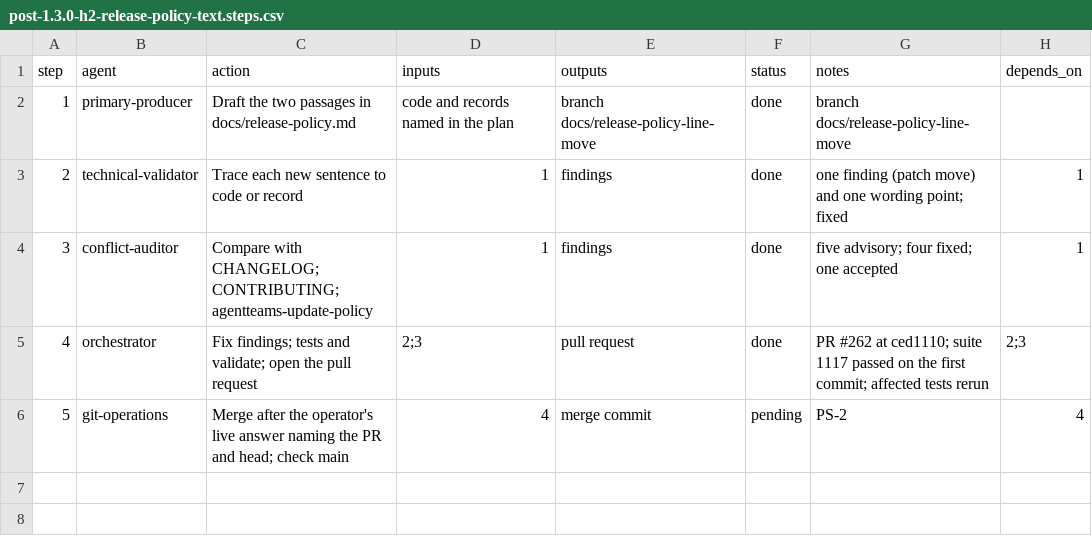
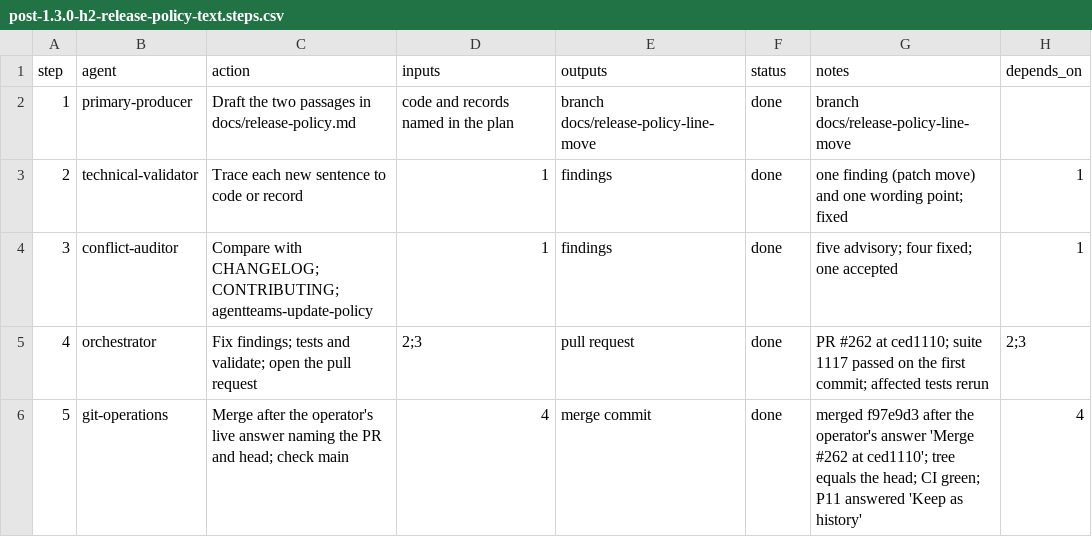
Before and after one commit to jlcatonjr/researchteam, a CSV file: references/plans/post-1.3.0-h2-release-policy-text.steps.csv, drawn as a sheet.

```diff
--- a/references/plans/post-1.3.0-h2-release-policy-text.steps.csv
+++ b/references/plans/post-1.3.0-h2-release-policy-text.steps.csv
@@ -5,2 +5,2 @@ step,agent,action,inputs,outputs,status,notes,depends_on
 4,orchestrator,Fix findings; tests and validate; open the pull request,2;3,pull request,done,PR #262 at ced1110; suite 1117 passed on the first commit; affected tests rerun,2;3
-5,git-operations,Merge after the operator's live answer naming the PR and head; check main,4,merge commit,pending,PS-2,4
+5,git-operations,Merge after the operator's live answer naming the PR and head; check main,4,merge commit,done,merged f97e9d3 after the operator's answer 'Merge #262 at ced1110'; tree equals the head; CI green; P11 answered 'Keep as history',4
```
Also changed, not shown: references/plans/key-rotation-resign-2026-11.steps.csv, references/plans/post-1.3.0-h3-retire-op-2026.steps.csv, 1 other file.
